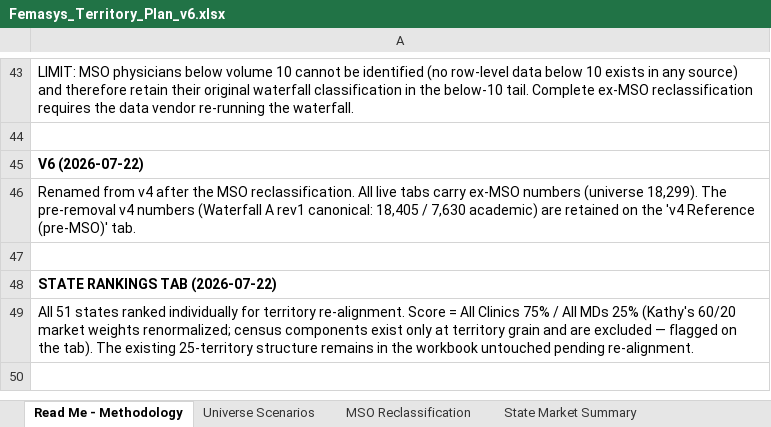
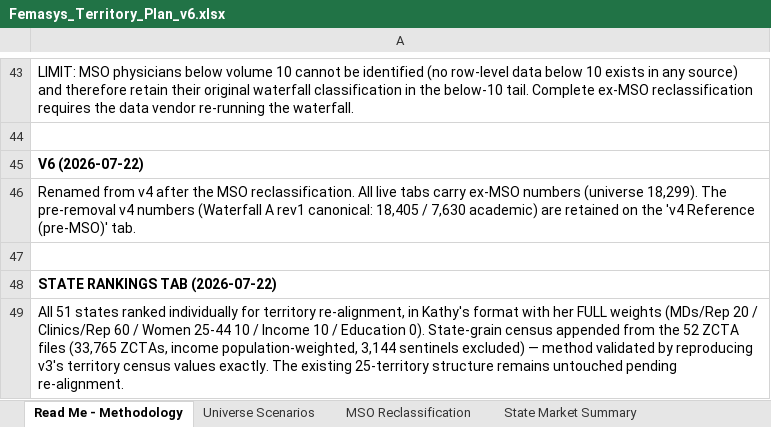
Before and after one commit to rajivkothari/BEMI-website-enrichment, an Excel workbook: docs/deliverables/Femasys_Territory_Plan_v6.xlsx, sheet Read Me - Methodology, drawn as a sheet; only a part is shown, gaps mark what is left out; values as stored, in another font and other column widths than the file's, no borders; the diff names each change by its address in the sheet, - before the commit and + after, or states it on an @@ line.

```diff
--- a/docs/deliverables/Femasys_Territory_Plan_v6.xlsx (sheet Read Me - Methodology)
+++ b/docs/deliverables/Femasys_Territory_Plan_v6.xlsx (sheet Read Me - Methodology)
-A49: …for territory re-alignment. Score = All Clinics 75% / All MDs 25% (Kathy's 60/20 market weights renormalized; census components exist only at territory grain and are excluded — flagged on the tab). The existing 25-territory structure remains in the workbook untouched pending…
+A49: …for territory re-alignment, in Kathy's format with her FULL weights (MDs/Rep 20 / Clinics/Rep 60 / Women 25-44 10 / Income 10 / Education 0). State-grain census appended from the 52 ZCTA files (33,765 ZCTAs, income population-weighted, 3,144 sentinels excluded) — method validated by reproducing v3's territory census values exactly. The existing 25-territory structure remains untouched pending…
```
Also changed, not shown: sheet State Rankings, formulas that keep their value.
